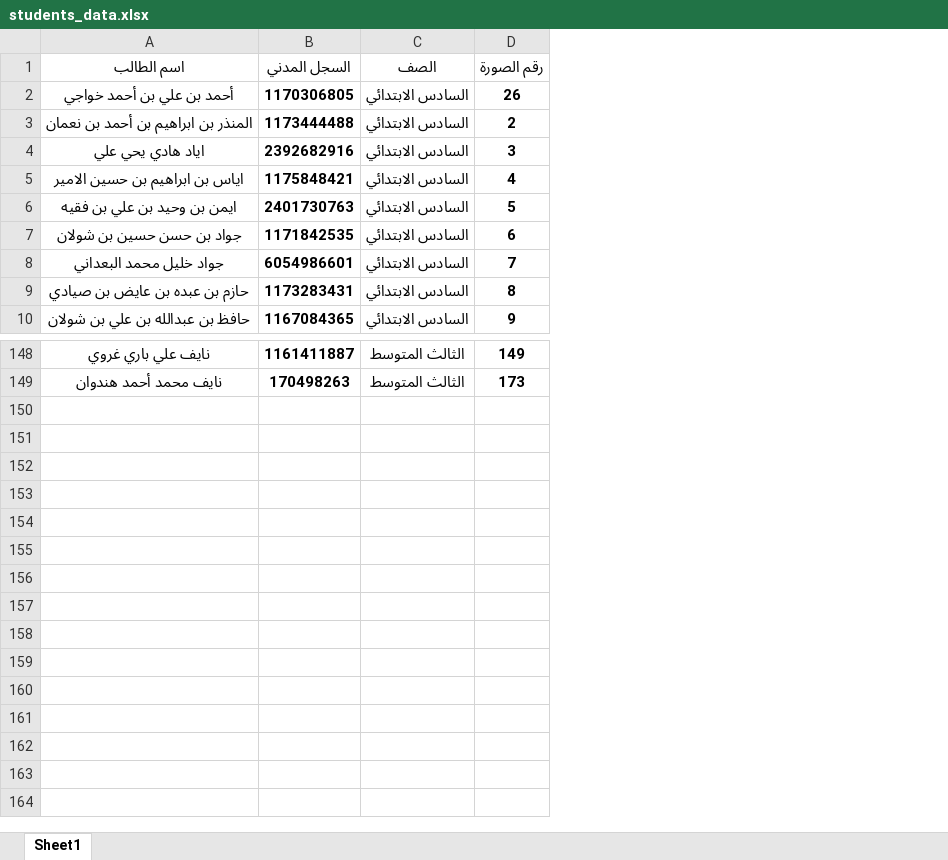
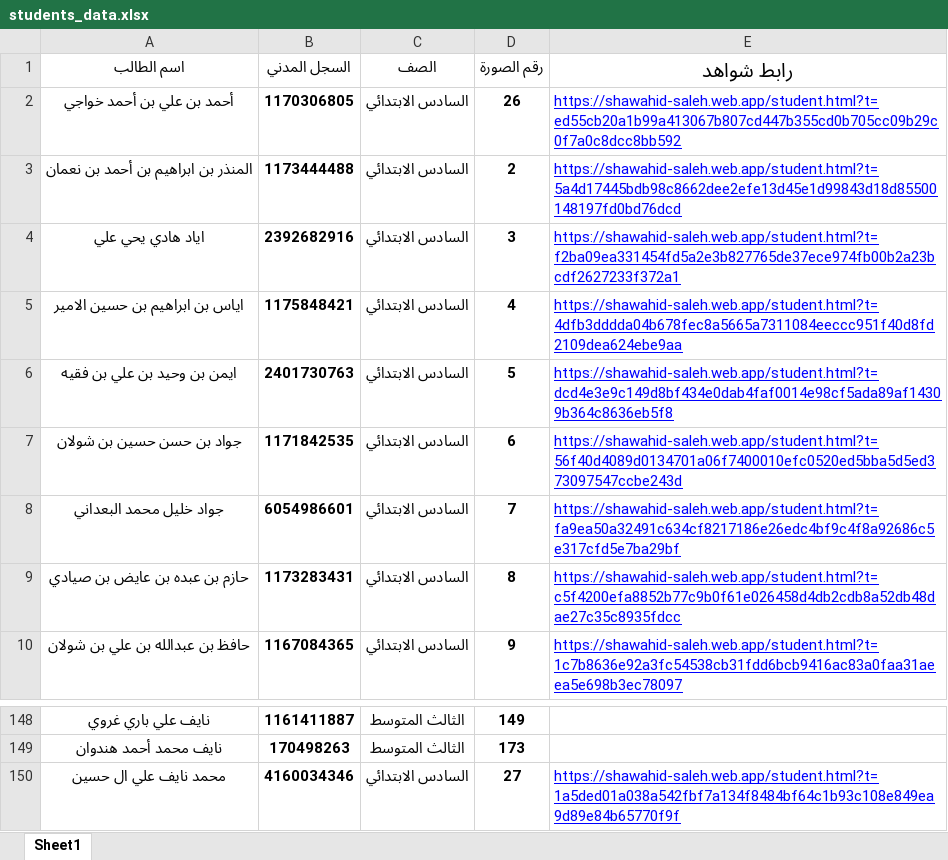
Before and after one commit to teacher-hazmi/shawahed, an Excel workbook: students_data.xlsx, sheet Sheet1, drawn as a sheet; only a part is shown, gaps mark what is left out; values as stored, in another font and other column widths than the file's, no borders; the diff names each change by its address in the sheet, - before the commit and + after, or states it on an @@ line.

Commit message:
Add files via upload

```diff
--- a/students_data.xlsx (sheet Sheet1)
+++ b/students_data.xlsx (sheet Sheet1)
+column E (رابط شواهد), rows 2-10: https://shawahid-saleh.web.app/student.html?t=ed55cb20a1b99a413067b807cd447b355cd0b705cc09b29c0f7a0c8dcc8bb592 | https://shawahid-saleh.web.app/student.html?t=5a4d17445bdb98c8662dee2efe13d45e1d99843d18d85500148197fd0bd76dcd | https://shawahid-saleh.web.app/student.html?t=f2ba09ea331454fd5a2e3b827765de37ece974fb00b2a23bcdf2627233f372a1 | https://shawahid-saleh.web.app/student.html?t=4dfb3dddda04b678fec8a5665a7311084eeccc951f40d8fd2109dea624ebe9aa | https://shawahid-saleh.web.app/student.html?t=dcd4e3e9c149d8bf434e0dab4faf0014e98cf5ada89af14309b364c8636eb5f8 | https://shawahid-saleh.web.app/student.html?t=56f40d4089d0134701a06f7400010efc0520ed5bba5d5ed373097547ccbe243d | https://shawahid-saleh.web.app/student.html?t=fa9ea50a32491c634cf8217186e26edc4bf9c4f8a92686c5e317cfd5e7ba29bf | https://shawahid-saleh.web.app/student.html?t=c5f4200efa8852b77c9b0f61e026458d4db2cdb8a52db48dae27c35c8935fdcc | https://shawahid-saleh.web.app/student.html?t=1c7b8636e92a3fc54538cb31fdd6bcb9416ac83a0faa31aeea5e698b3ec78097
+row 150: محمد نايف علي ال حسين | 4160034346 | السادس الابتدائي | 27 | https://shawahid-saleh.web.app/student.html?t=1a5ded01a038a542fbf7a134f8484bf64c1b93c108e849ea9d89e84b65770f9f
```
